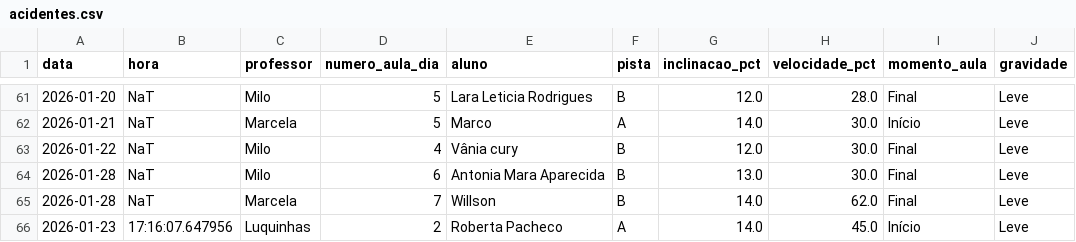
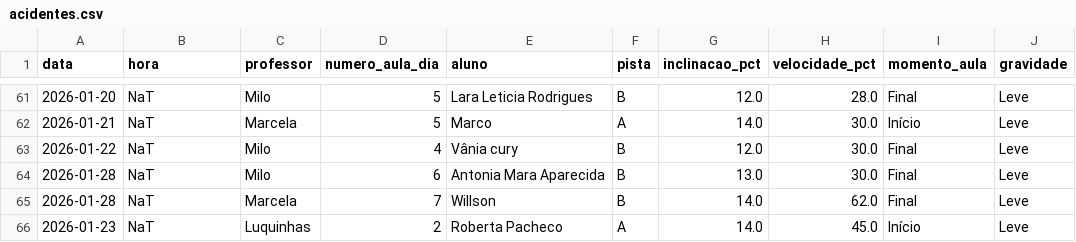
Before and after one commit to jpparizotto/Born---Dashboard, a CSV file: backups/acidentes.csv, drawn as a sheet; only a part is shown, gaps mark what is left out; the diff covers the shown part only; the diff names each change by its address in the sheet, - before the commit and + after, or states it on an @@ line.

Commit message:
Snapshot automático do arquivo de acidentes.csv

```diff
--- a/backups/acidentes.csv
+++ b/backups/acidentes.csv
-B66 (hora): 17:16:07.647956
+B66 (hora): NaT
```
Also changed, not shown: 1 added row elsewhere in this file.
